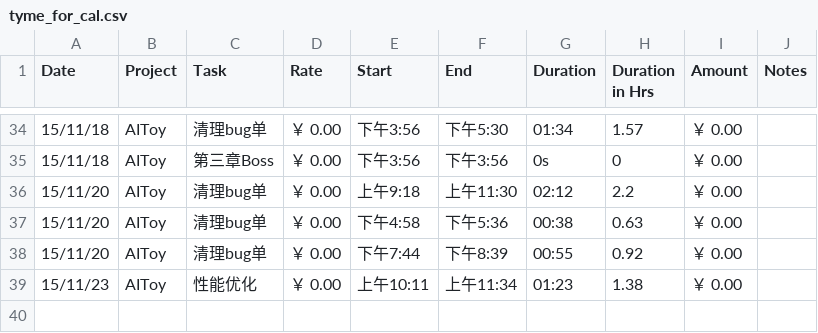
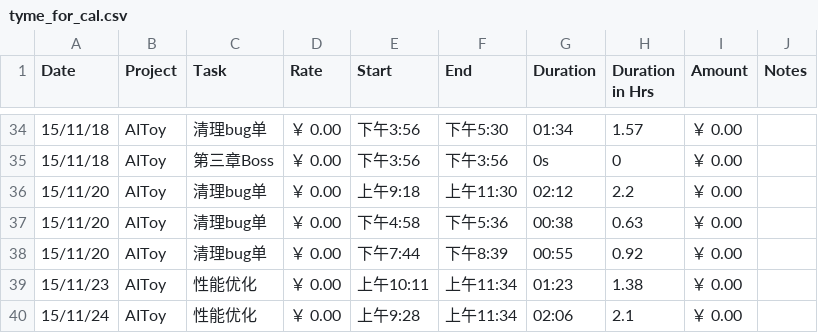
Before and after one commit to fonzieyang/fonzieyang.github.com, a CSV file: ical/tyme_for_cal.csv, drawn as a sheet; only a part is shown, gaps mark what is left out; the diff names each change by its address in the sheet, - before the commit and + after, or states it on an @@ line.

```diff
--- a/ical/tyme_for_cal.csv
+++ b/ical/tyme_for_cal.csv
+row 40: 15/11/24 | AIToy | 性能优化 | ￥ 0.00 | 上午9:28 | 上午11:34 | 02:06 | 2.1 | ￥ 0.00
```
Also changed, not shown: 2 other files.
